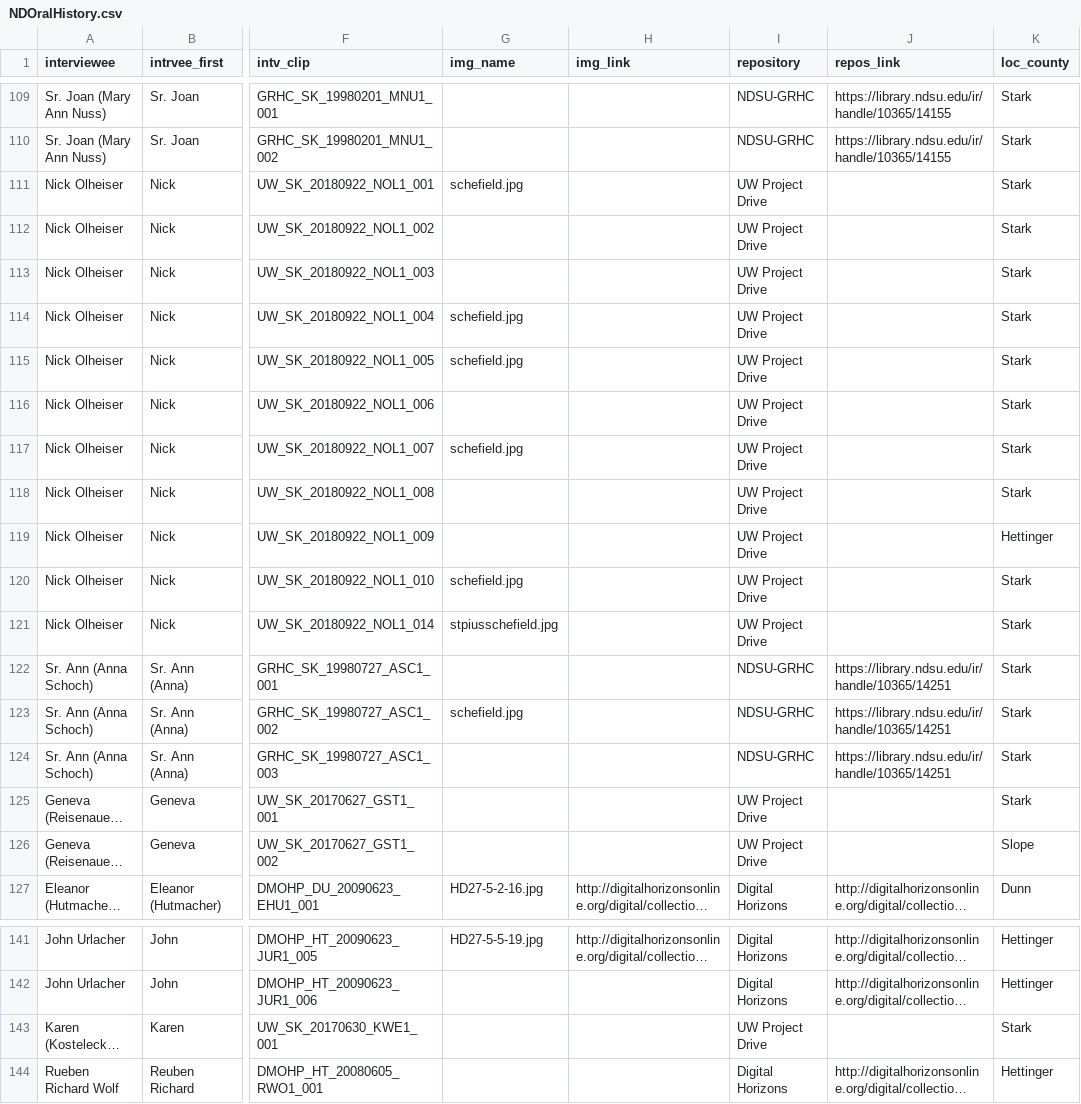
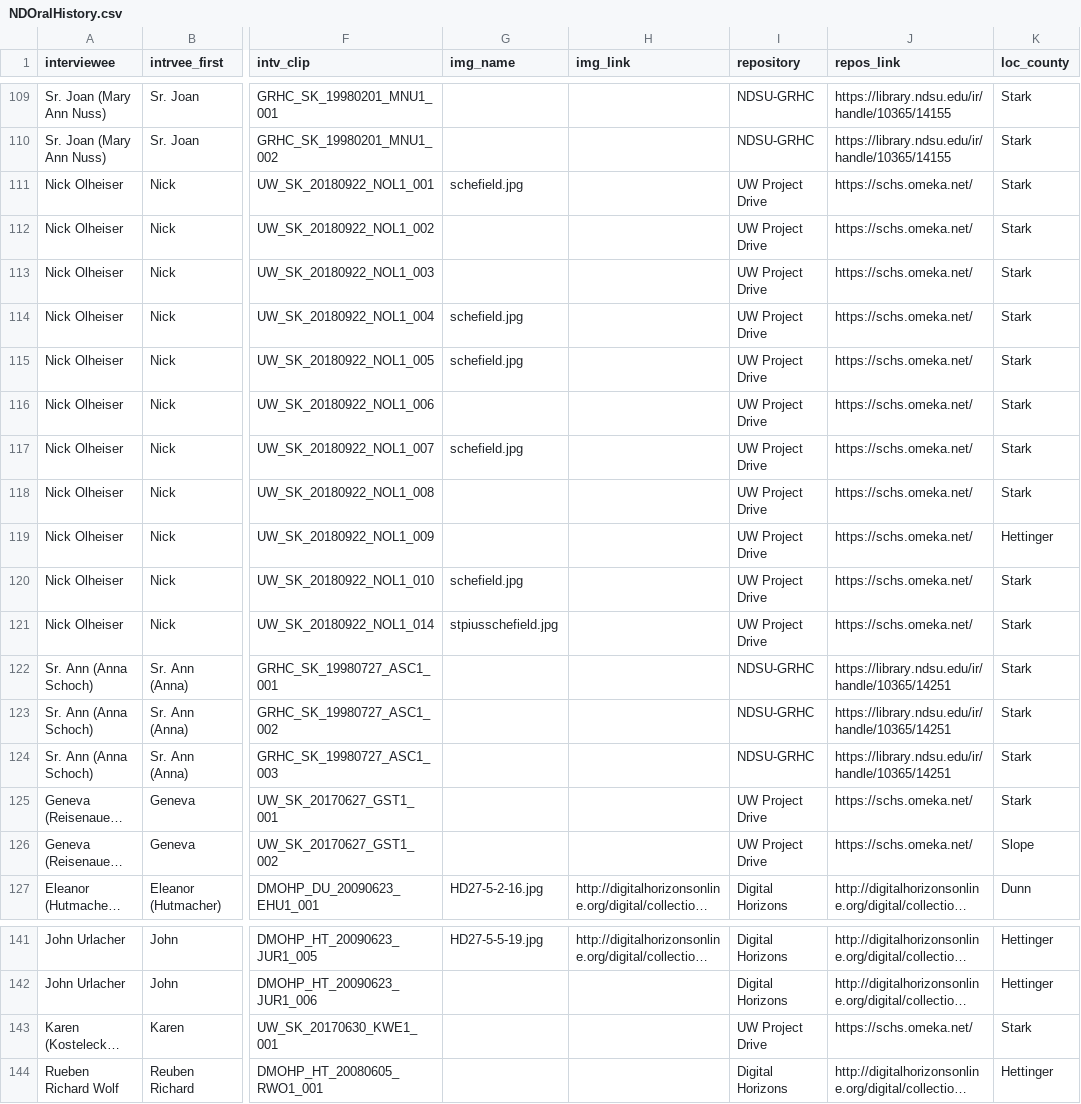
Before and after one commit to swndstorymap/ndOralHistory, a CSV file: data/NDOralHistory.csv, drawn as a sheet; only a part is shown, gaps mark what is left out; long unchanged cells end in …; the diff covers the shown part only; the diff names each change by its address in the sheet, - before the commit and + after, or states it on an @@ line.

```diff
--- a/data/NDOralHistory.csv
+++ b/data/NDOralHistory.csv
-J111:J121 (repos_link): (empty)
+J111:J121 (repos_link): https://schs.omeka.net/
-G123 (img_name): schefield.jpg
+G123 (img_name): (empty)
-J125:J126 (repos_link): (empty)
+J125:J126 (repos_link): https://schs.omeka.net/
-J143 (repos_link): (empty)
+J143 (repos_link): https://schs.omeka.net/
```
Also changed, not shown: 47 edited cells elsewhere in this file.
